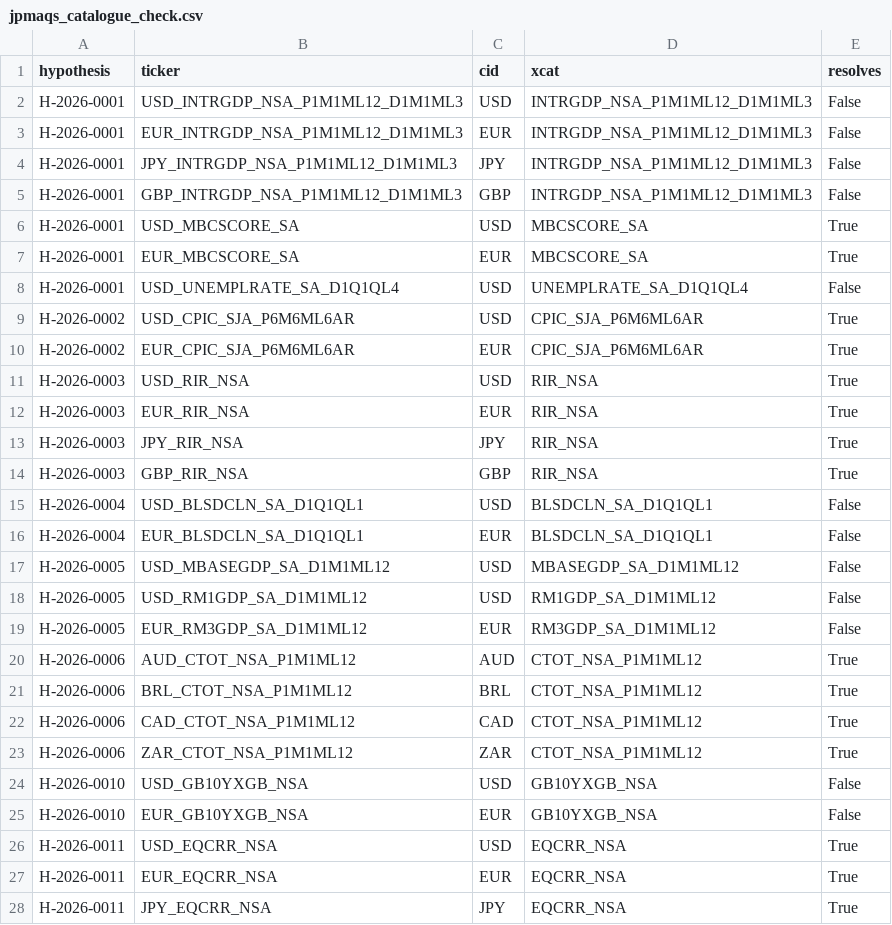
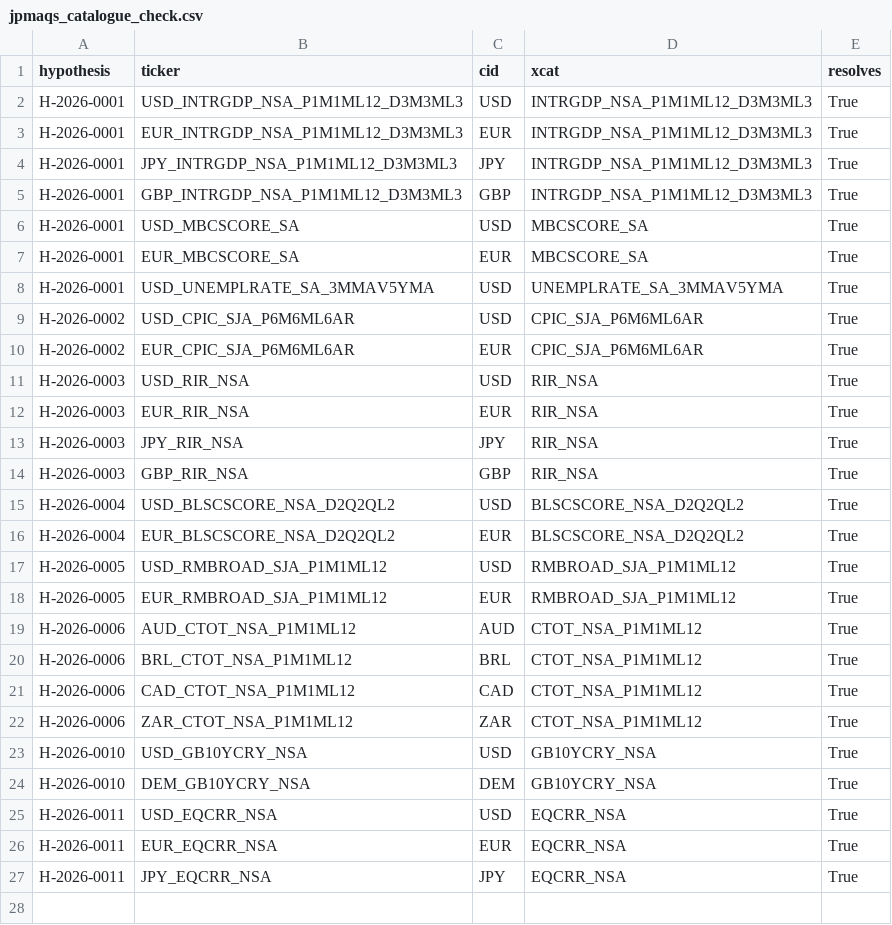
Before and after one commit to lelvieira-personal/signal-lab, a CSV file: data/requests/jpmaqs_catalogue_check.csv, drawn as a sheet.

```diff
--- a/data/requests/jpmaqs_catalogue_check.csv
+++ b/data/requests/jpmaqs_catalogue_check.csv
@@ -1,9 +1,9 @@
 hypothesis,ticker,cid,xcat,resolves
-H-2026-0001,USD_INTRGDP_NSA_P1M1ML12_D1M1ML3,USD,INTRGDP_NSA_P1M1ML12_D1M1ML3,False
-H-2026-0001,EUR_INTRGDP_NSA_P1M1ML12_D1M1ML3,EUR,INTRGDP_NSA_P1M1ML12_D1M1ML3,False
-H-2026-0001,JPY_INTRGDP_NSA_P1M1ML12_D1M1ML3,JPY,INTRGDP_NSA_P1M1ML12_D1M1ML3,False
-H-2026-0001,GBP_INTRGDP_NSA_P1M1ML12_D1M1ML3,GBP,INTRGDP_NSA_P1M1ML12_D1M1ML3,False
+H-2026-0001,USD_INTRGDP_NSA_P1M1ML12_D3M3ML3,USD,INTRGDP_NSA_P1M1ML12_D3M3ML3,True
+H-2026-0001,EUR_INTRGDP_NSA_P1M1ML12_D3M3ML3,EUR,INTRGDP_NSA_P1M1ML12_D3M3ML3,True
+H-2026-0001,JPY_INTRGDP_NSA_P1M1ML12_D3M3ML3,JPY,INTRGDP_NSA_P1M1ML12_D3M3ML3,True
+H-2026-0001,GBP_INTRGDP_NSA_P1M1ML12_D3M3ML3,GBP,INTRGDP_NSA_P1M1ML12_D3M3ML3,True
 H-2026-0001,USD_MBCSCORE_SA,USD,MBCSCORE_SA,True
 H-2026-0001,EUR_MBCSCORE_SA,EUR,MBCSCORE_SA,True
-H-2026-0001,USD_UNEMPLRATE_SA_D1Q1QL4,USD,UNEMPLRATE_SA_D1Q1QL4,False
+H-2026-0001,USD_UNEMPLRATE_SA_3MMAV5YMA,USD,UNEMPLRATE_SA_3MMAV5YMA,True
 H-2026-0002,USD_CPIC_SJA_P6M6ML6AR,USD,CPIC_SJA_P6M6ML6AR,True
@@ -14,7 +14,6 @@ H-2026-0003,JPY_RIR_NSA,JPY,RIR_NSA,True
 H-2026-0003,GBP_RIR_NSA,GBP,RIR_NSA,True
-H-2026-0004,USD_BLSDCLN_SA_D1Q1QL1,USD,BLSDCLN_SA_D1Q1QL1,False
-H-2026-0004,EUR_BLSDCLN_SA_D1Q1QL1,EUR,BLSDCLN_SA_D1Q1QL1,False
-H-2026-0005,USD_MBASEGDP_SA_D1M1ML12,USD,MBASEGDP_SA_D1M1ML12,False
-H-2026-0005,USD_RM1GDP_SA_D1M1ML12,USD,RM1GDP_SA_D1M1ML12,False
-H-2026-0005,EUR_RM3GDP_SA_D1M1ML12,EUR,RM3GDP_SA_D1M1ML12,False
+H-2026-0004,USD_BLSCSCORE_NSA_D2Q2QL2,USD,BLSCSCORE_NSA_D2Q2QL2,True
+H-2026-0004,EUR_BLSCSCORE_NSA_D2Q2QL2,EUR,BLSCSCORE_NSA_D2Q2QL2,True
+H-2026-0005,USD_RMBROAD_SJA_P1M1ML12,USD,RMBROAD_SJA_P1M1ML12,True
+H-2026-0005,EUR_RMBROAD_SJA_P1M1ML12,EUR,RMBROAD_SJA_P1M1ML12,True
 H-2026-0006,AUD_CTOT_NSA_P1M1ML12,AUD,CTOT_NSA_P1M1ML12,True
@@ -23,4 +22,4 @@ H-2026-0006,CAD_CTOT_NSA_P1M1ML12,CAD,CTOT_NSA_P1M1ML12,True
 H-2026-0006,ZAR_CTOT_NSA_P1M1ML12,ZAR,CTOT_NSA_P1M1ML12,True
-H-2026-0010,USD_GB10YXGB_NSA,USD,GB10YXGB_NSA,False
-H-2026-0010,EUR_GB10YXGB_NSA,EUR,GB10YXGB_NSA,False
+H-2026-0010,USD_GB10YCRY_NSA,USD,GB10YCRY_NSA,True
+H-2026-0010,DEM_GB10YCRY_NSA,DEM,GB10YCRY_NSA,True
 H-2026-0011,USD_EQCRR_NSA,USD,EQCRR_NSA,True
```
Also changed, not shown: 1 other file.
